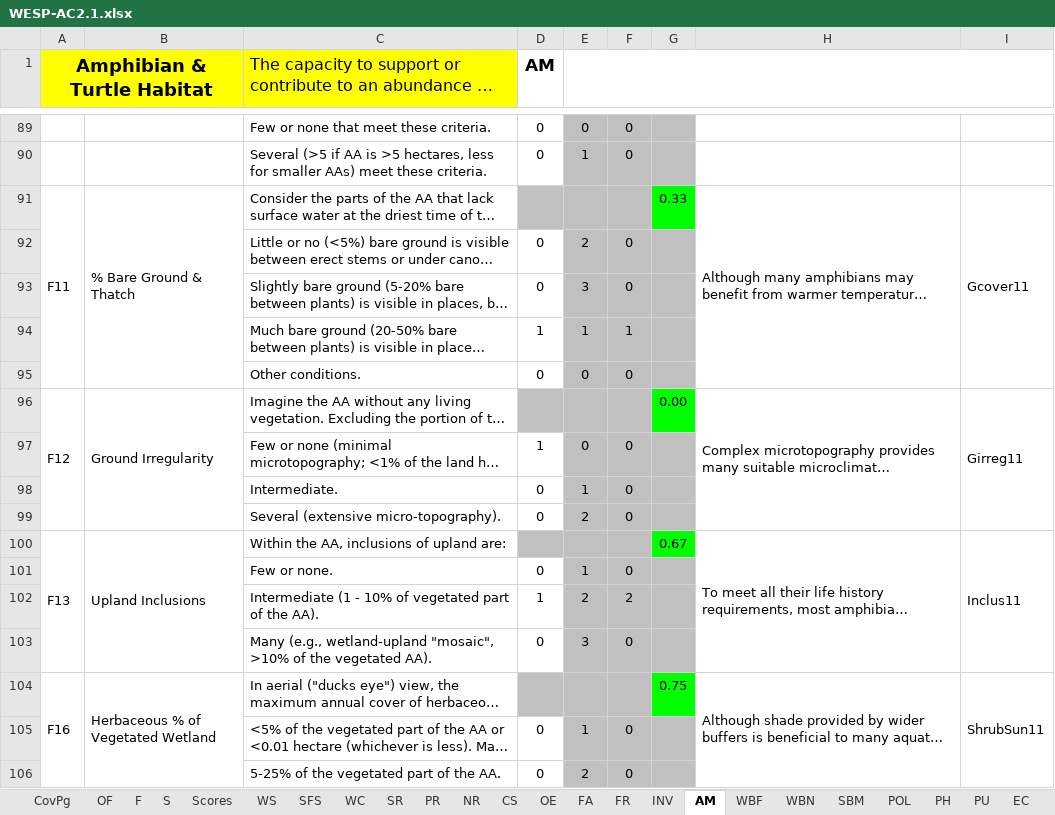
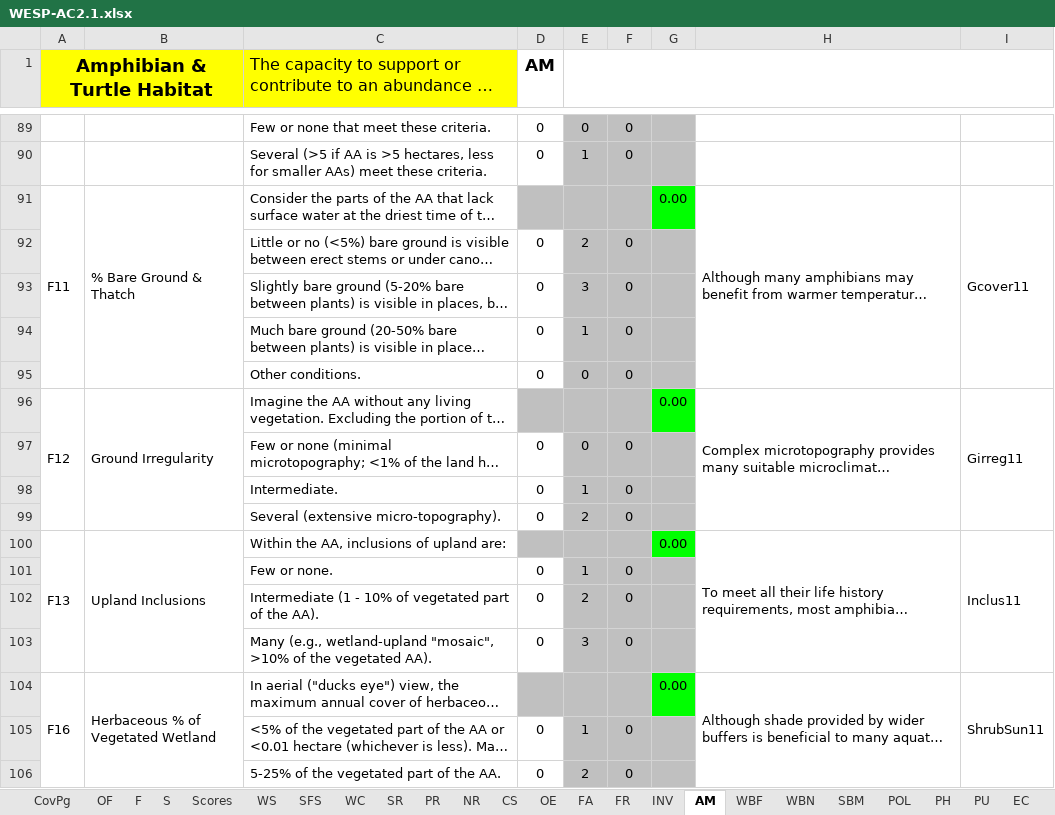
Before and after one commit to majrblais/WESPAC-Transfer, an Excel workbook: 2.x/WESP-AC2.1.xlsx, sheet AM, drawn as a sheet; only a part is shown, gaps mark what is left out; long unchanged cells end in …; values as stored, in another font and other column widths than the file's, no borders; the diff covers the shown part only; the diff names each change by its address in the sheet, - before the commit and + after, or states it on an @@ line.

```diff
--- a/2.x/WESP-AC2.1.xlsx (sheet AM)
+++ b/2.x/WESP-AC2.1.xlsx (sheet AM)
-G91: 0.33
+G91: 0.00
-D94 (AM): 1
+D94 (AM): 0
-F94: 1
+F94: 0
-D97 (AM): 1
+D97 (AM): 0
-G100: 0.67
+G100: 0.00
-D102 (AM): 1
+D102 (AM): 0
-F102: 2
+F102: 0
-G104: 0.75
+G104: 0.00
```
Also changed, not shown: 93 edited cells elsewhere in this sheet, sheet Scores, sheet NR, sheet PH, sheet Sen, sheet SBM, sheet WBN, 17 more sheets, 1.1/WESP-AC1.1.xlsx, 33 other files.
